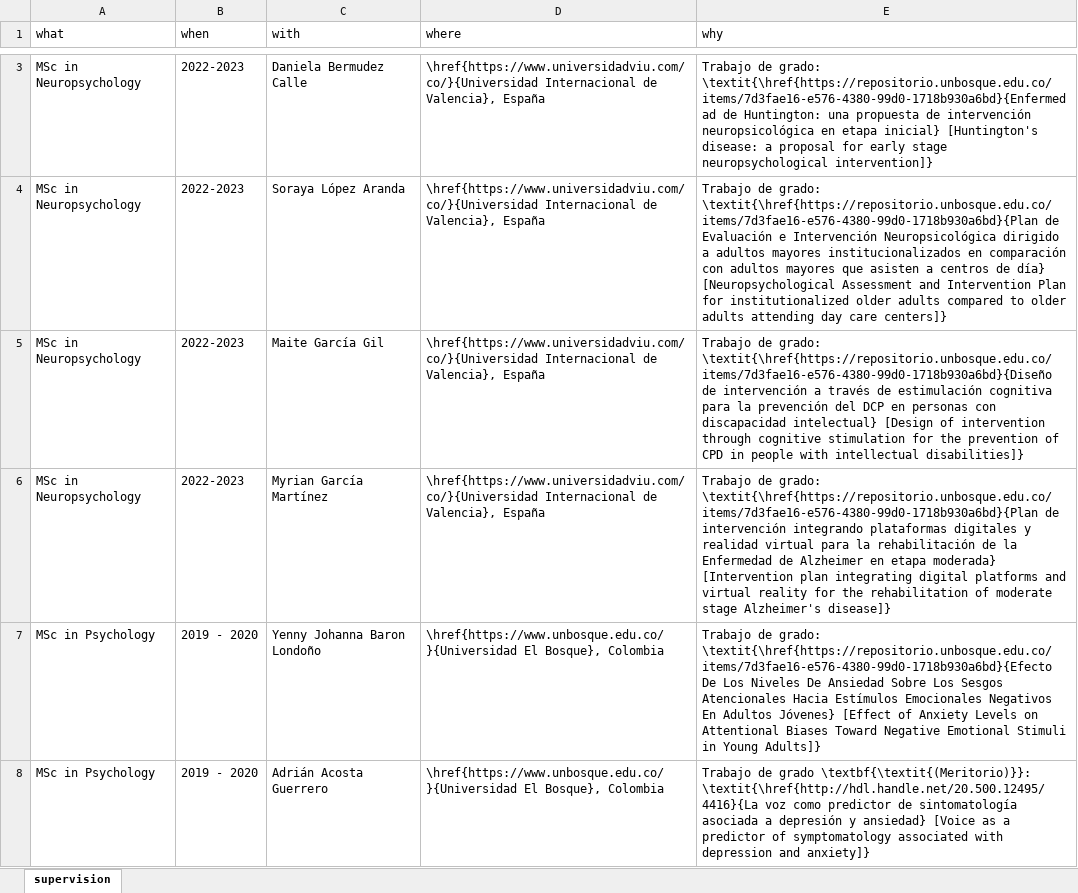
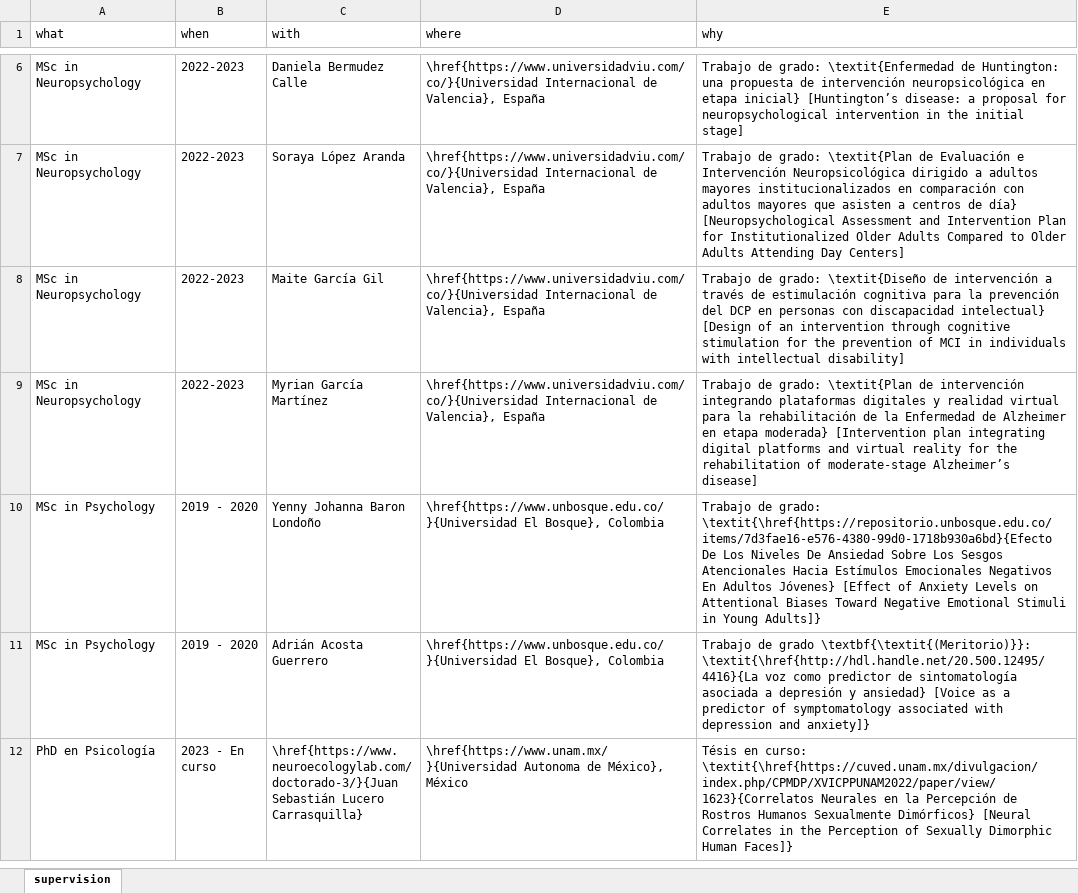
Before and after one commit to JDLeongomez/Mile_CV, an Excel workbook: data/supervision_pos_en.xlsx, sheet supervision, drawn as a sheet; only a part is shown, gaps mark what is left out; the shorter side is filled out with more unchanged rows; values as stored, in another font and other column widths than the file's, no borders; addresses are those after the commit; the diff covers the shown part only; the diff names each change by its address in the sheet, - before the commit and + after, or states it on an @@ line.

```diff
--- a/data/supervision_pos_en.xlsx (sheet supervision)
+++ b/data/supervision_pos_en.xlsx (sheet supervision)
-E6 (why): …de grado: \textit{\href{https://repositorio.unbosque.edu.co/items/7d3fae16-e576-4380-99d0-1718b930a6bd}{Enfermedad de Huntington: una propuesta de intervención neuropsicológica en etapa inicial} [Huntington's disease: a proposal for early stage neuropsychological intervention]}
+E6 (why): …de grado: \textit{Enfermedad de Huntington: una propuesta de intervención neuropsicológica en etapa inicial} [Huntington’s disease: a proposal for neuropsychological intervention in the initial stage]
-E7 (why): …de grado: \textit{\href{https://repositorio.unbosque.edu.co/items/7d3fae16-e576-4380-99d0-1718b930a6bd}{Plan de Evaluación e Intervención Neuropsicológica dirigido a adultos mayores institucionalizados en comparación con adultos mayores que asisten a centros de día} [Neuropsychological Assessment and Intervention Plan for institutionalized older adults compared to older adults attending day care centers]}
+E7 (why): …de grado: \textit{Plan de Evaluación e Intervención Neuropsicológica dirigido a adultos mayores institucionalizados en comparación con adultos mayores que asisten a centros de día} [Neuropsychological Assessment and Intervention Plan for Institutionalized Older Adults Compared to Older Adults Attending Day Centers]
-E8 (why): …de grado: \textit{\href{https://repositorio.unbosque.edu.co/items/7d3fae16-e576-4380-99d0-1718b930a6bd}{Diseño de intervención a través de estimulación cognitiva para la prevención del DCP en personas con discapacidad intelectual} [Design of intervention through cognitive stimulation for the prevention of CPD in people with intellectual disabilities]}
+E8 (why): …de grado: \textit{Diseño de intervención a través de estimulación cognitiva para la prevención del DCP en personas con discapacidad intelectual} [Design of an intervention through cognitive stimulation for the prevention of MCI in individuals with intellectual disability]
-E9 (why): …de grado: \textit{\href{https://repositorio.unbosque.edu.co/items/7d3fae16-e576-4380-99d0-1718b930a6bd}{Plan de intervención integrando plataformas digitales y realidad virtual para la rehabilitación de la Enfermedad de Alzheimer en etapa moderada} [Intervention plan integrating digital platforms and virtual reality for the rehabilitation of moderate stage Alzheimer's disease]}
+E9 (why): …de grado: \textit{Plan de intervención integrando plataformas digitales y realidad virtual para la rehabilitación de la Enfermedad de Alzheimer en etapa moderada} [Intervention plan integrating digital platforms and virtual reality for the rehabilitation of moderate-stage Alzheimer’s disease]
```
Also changed, not shown: 3 added rows and 1 edited cell elsewhere in this sheet, data/event_en.xlsx, data/event_es.xlsx, 13 other files.
